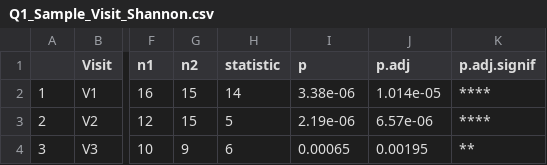
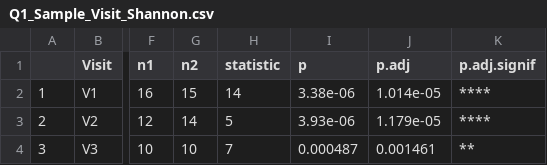
Before and after one commit to VictorHJD/exercise-cf-intervention, a CSV file: tables/Q1_Sample_Visit_Shannon.csv, drawn as a sheet; only a part is shown, gaps mark what is left out; the diff names each change by its address in the sheet, - before the commit and + after, or states it on an @@ line.

```diff
--- a/tables/Q1_Sample_Visit_Shannon.csv
+++ b/tables/Q1_Sample_Visit_Shannon.csv
-G3 (n2): 15
+G3 (n2): 14
-I3 (p): 2.19e-06
+I3 (p): 3.93e-06
-J3 (p.adj): 6.57e-06
+J3 (p.adj): 1.179e-05
-G4 (n2): 9
+G4 (n2): 10
-H4 (statistic): 6
+H4 (statistic): 7
-I4 (p): 0.00065
+I4 (p): 0.000487
-J4 (p.adj): 0.00195
+J4 (p.adj): 0.001461
```
Also changed, not shown: tables/Q1_Sample_Visit_Chao1.csv, 4 other files.
